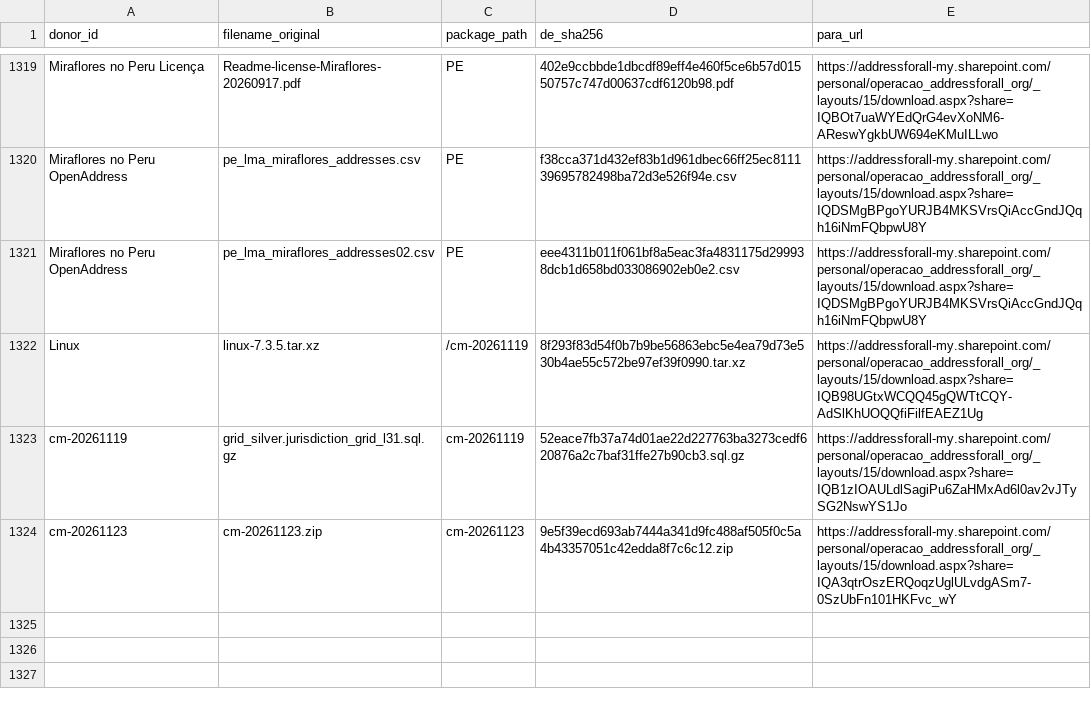
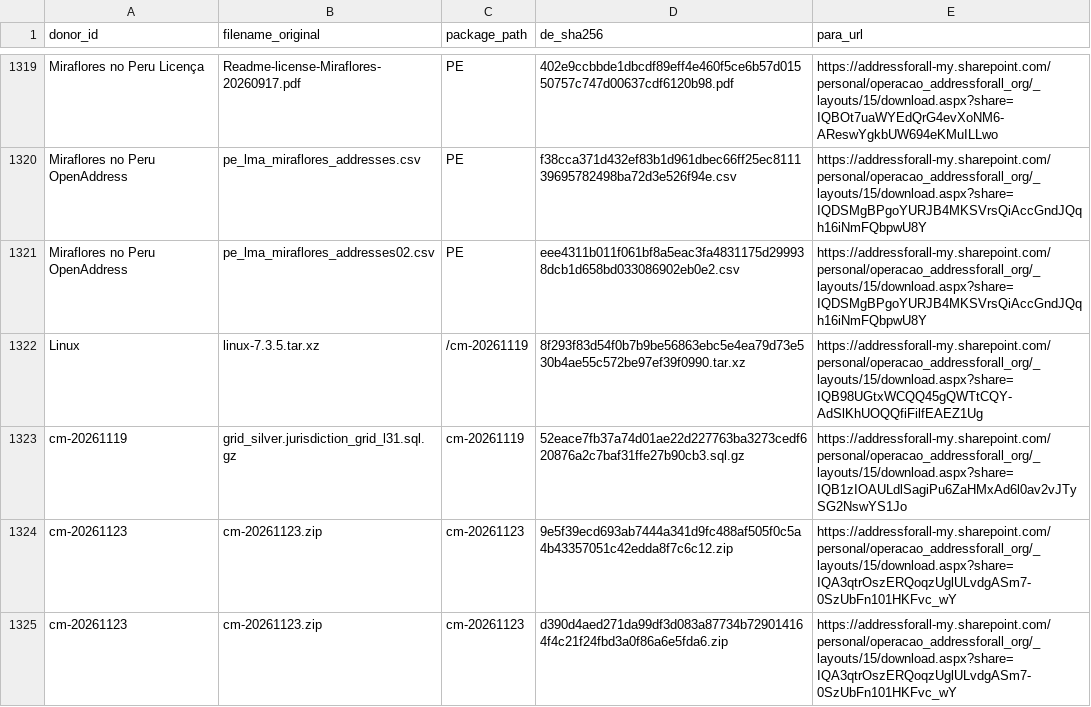
Before and after one commit to digital-guard/preserv, a CSV file: data/redirs/fromDL_toFileServer.csv, drawn as a sheet; only a part is shown, gaps mark what is left out.

Commit message:
update

```diff
--- a/data/redirs/fromDL_toFileServer.csv
+++ b/data/redirs/fromDL_toFileServer.csv
@@ -1324 +1324,2 @@ cm-20261119,grid_silver.jurisdiction_grid_l31.sql.gz,cm-20261119,52eace7fb37a74d
 cm-20261123,cm-20261123.zip,cm-20261123,9e5f39ecd693ab7444a341d9fc488af505f0c5a4b43357051c42edda8f7c6c12.zip,https://addressforall-my.sharepoint.com/personal/operacao_addressforall_org/_layouts/15/download.aspx?share=IQA3qtrOszERQoqzUglULvdgASm7-0SzUbFn101HKFvc_wY
+cm-20261123,cm-20261123.zip,cm-20261123,d390d4aed271da99df3d083a87734b729014164f4c21f24fbd3a0f86a6e5fda6.zip,https://addressforall-my.sharepoint.com/personal/operacao_addressforall_org/_layouts/15/download.aspx?share=IQA3qtrOszERQoqzUglULvdgASm7-0SzUbFn101HKFvc_wY
```
